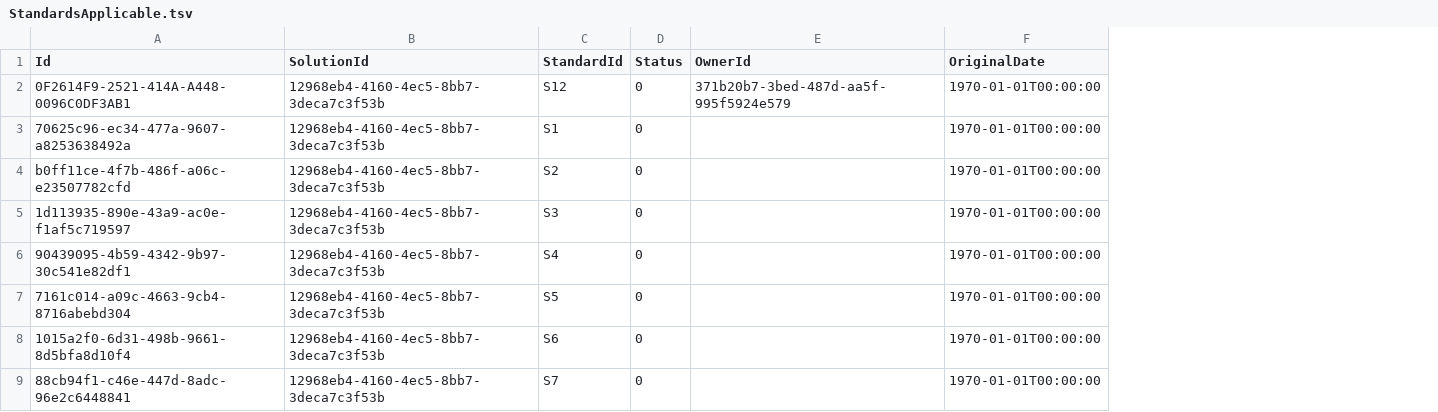
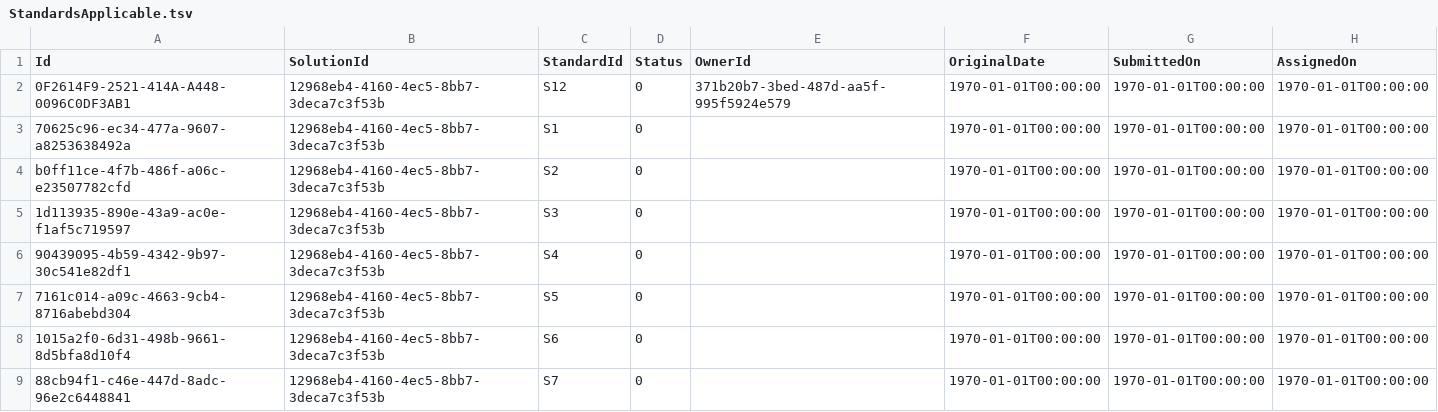
Before and after one commit to nhs-digital-gp-it-futures/NHSBuyingCatalogue, a TSV file: beta-private/api/NHSD.GPITF.BuyingCatalog/Data/StandardsApplicable.tsv, drawn as a sheet; only a part is shown; the diff names each change by its address in the sheet, - before the commit and + after, or states it on an @@ line.

Commit message:
-initial support for SubmittedOn+AssignedOn for StandardApplicable

```diff
--- a/beta-private/api/NHSD.GPITF.BuyingCatalog/Data/StandardsApplicable.tsv
+++ b/beta-private/api/NHSD.GPITF.BuyingCatalog/Data/StandardsApplicable.tsv
+column G (SubmittedOn), rows 2-9: all 1970-01-01T00:00:00
+column H (AssignedOn), rows 2-9: all 1970-01-01T00:00:00
```
Also changed, not shown: 6 other files.
